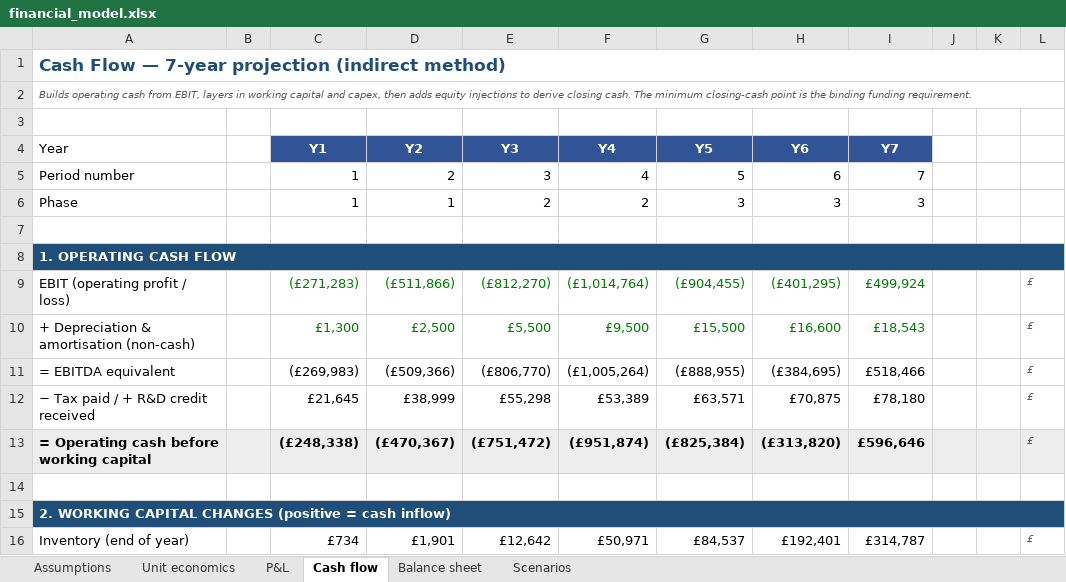
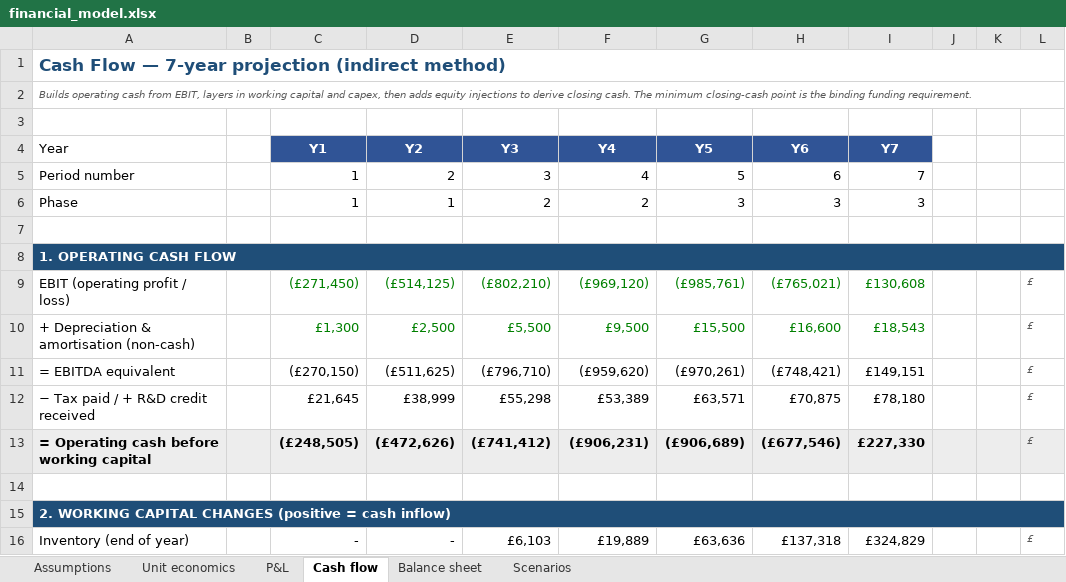
Before and after one commit to rahul-marchand/3YP_Project_Report, an Excel workbook: financial_model.xlsx, sheet Cash flow, drawn as a sheet; only a part is shown; values as stored, in another font and other column widths than the file's, no borders; the diff covers the shown part only; the diff names each change by its address in the sheet, - before the commit and + after, or states it on an @@ line.

```diff
--- a/financial_model.xlsx (sheet Cash flow)
+++ b/financial_model.xlsx (sheet Cash flow)
-C9 (Y1): (£271,283)
+C9 (Y1): (£271,450)
-D9 (Y2): (£511,866)
+D9 (Y2): (£514,125)
-E9 (Y3): (£812,270)
+E9 (Y3): (£802,210)
-F9 (Y4): (£1,014,764)
+F9 (Y4): (£969,120)
-G9 (Y5): (£904,455)
+G9 (Y5): (£985,761)
-H9 (Y6): (£401,295)
+H9 (Y6): (£765,021)
-I9 (Y7): £499,924
+I9 (Y7): £130,608
-C11 (Y1): (£269,983)
+C11 (Y1): (£270,150)
-D11 (Y2): (£509,366)
+D11 (Y2): (£511,625)
-E11 (Y3): (£806,770)
+E11 (Y3): (£796,710)
-F11 (Y4): (£1,005,264)
+F11 (Y4): (£959,620)
-G11 (Y5): (£888,955)
+G11 (Y5): (£970,261)
-H11 (Y6): (£384,695)
+H11 (Y6): (£748,421)
-I11 (Y7): £518,466
+I11 (Y7): £149,151
-C13 (Y1): (£248,338)
+C13 (Y1): (£248,505)
-D13 (Y2): (£470,367)
+D13 (Y2): (£472,626)
-E13 (Y3): (£751,472)
+E13 (Y3): (£741,412)
-F13 (Y4): (£951,874)
+F13 (Y4): (£906,231)
-G13 (Y5): (£825,384)
+G13 (Y5): (£906,689)
-H13 (Y6): (£313,820)
+H13 (Y6): (£677,546)
-I13 (Y7): £596,646
+I13 (Y7): £227,330
-C16 (Y1): £734
+C16 (Y1): -
-D16 (Y2): £1,901
+D16 (Y2): -
-E16 (Y3): £12,642
+E16 (Y3): £6,103
-F16 (Y4): £50,971
+F16 (Y4): £19,889
-G16 (Y5): £84,537
+G16 (Y5): £63,636
-H16 (Y6): £192,401
+H16 (Y6): £137,318
-I16 (Y7): £314,787
+I16 (Y7): £324,829
```
Also changed, not shown: 100 edited cells elsewhere in this sheet, sheet Unit economics, sheet Assumptions, sheet P&L, sheet Balance sheet, sheet Scenarios, formulas that keep their value, 20 other files.
